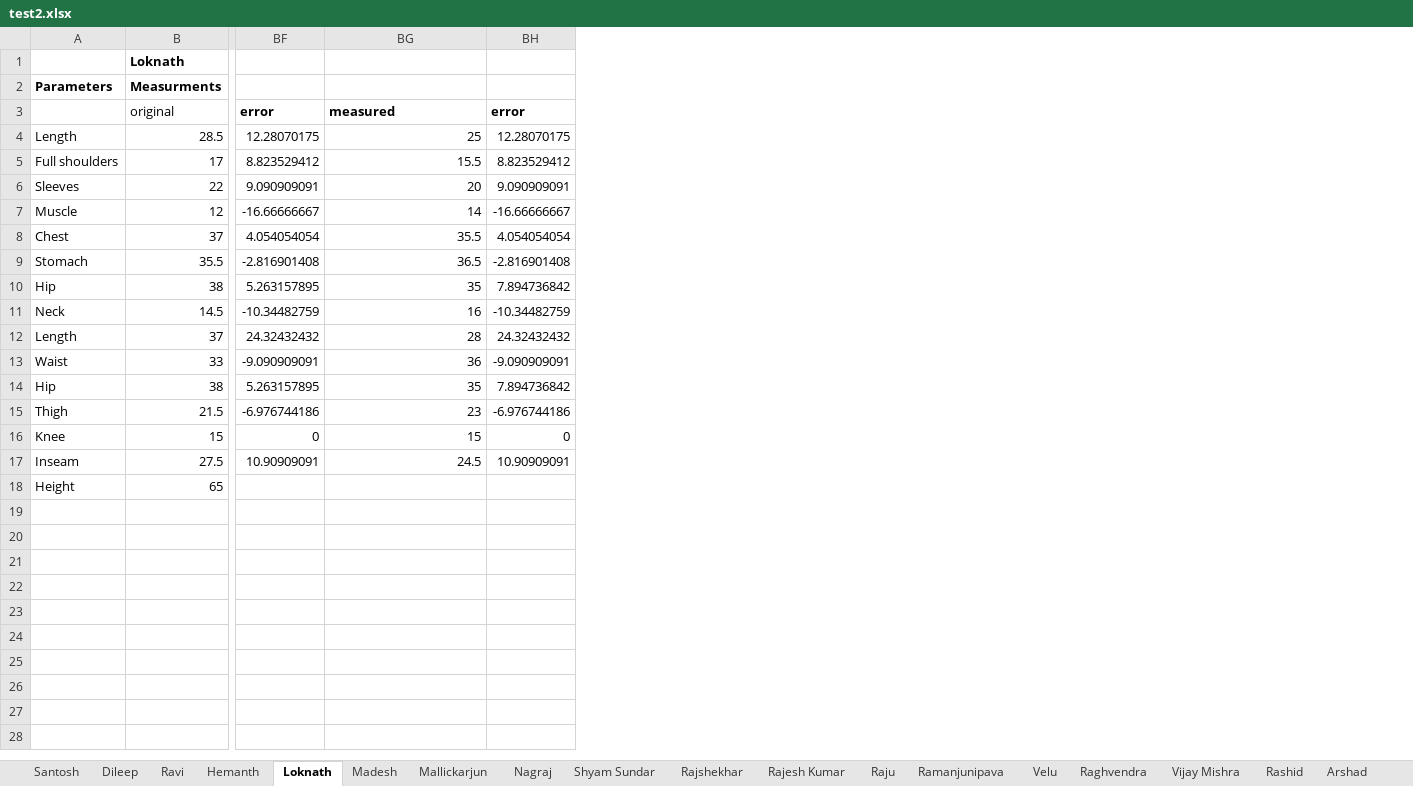
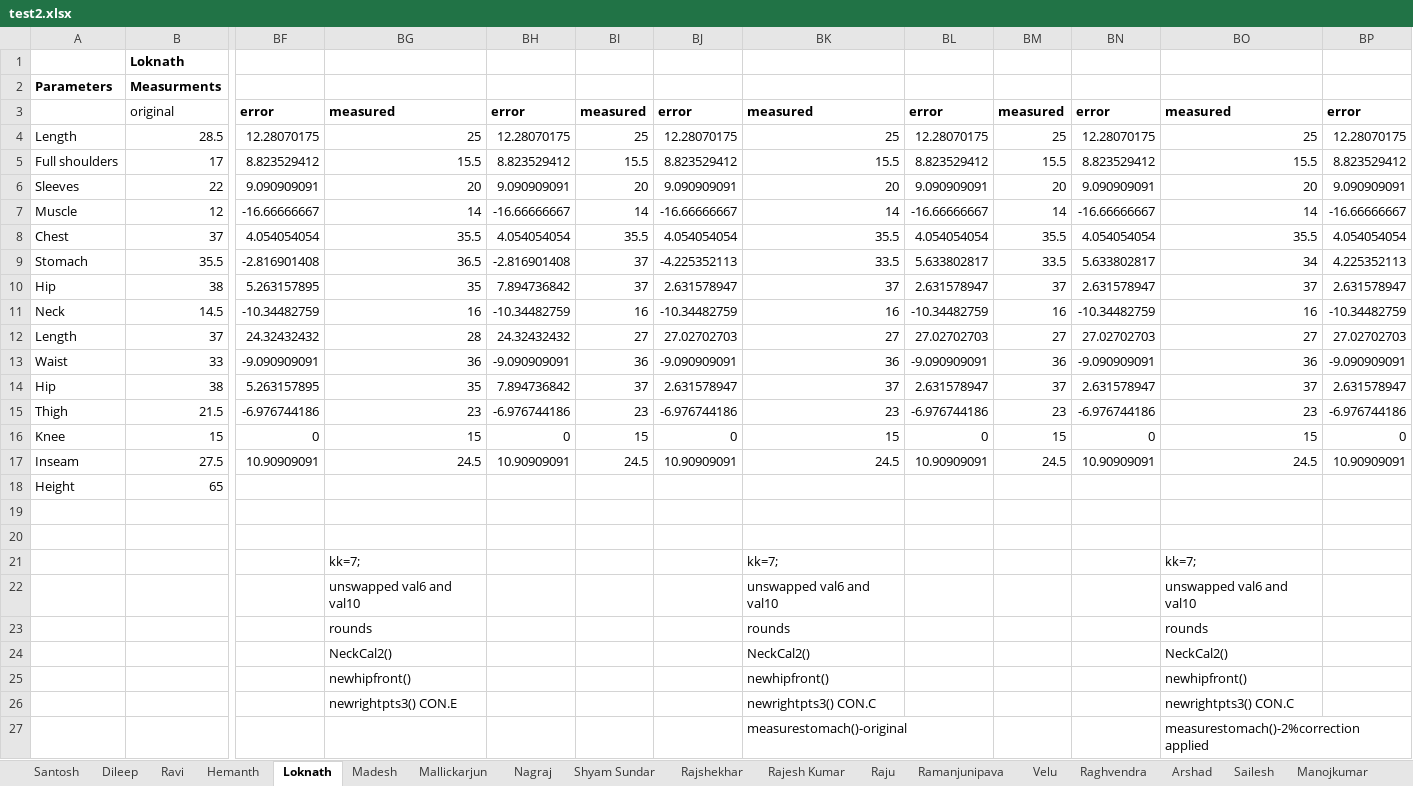
Before and after one commit to RtjShreyD/Thermal-Imaging-Project-update1, an Excel workbook: test2.xlsx, sheet Loknath, drawn as a sheet; only a part is shown, gaps mark what is left out; values as stored, in another font and other column widths than the file's, no borders; rows hold the shown columns only; the diff names each change by its address in the sheet, - before the commit and + after, or states it on an @@ line.

Commit message:
Debugger measurestomach()

```diff
--- a/test2.xlsx (sheet Loknath)
+++ b/test2.xlsx (sheet Loknath)
+column BI, rows 3-17: measured | 25 | 15.5 | 20 | 14 | 35.5 | 37 | 37 | 16 | 27 | 36 | 37 | 23 | 15 | 24.5
+column BJ, rows 3-17: error | 12.28070175 | 8.823529412 | 9.090909091 | -16.66666667 | 4.054054054 | -4.225352113 | 2.631578947 | -10.34482759 | 27.02702703 | -9.090909091 | 2.631578947 | -6.976744186 | 0 | 10.90909091
+column BK, rows 3-26: measured | 25 | 15.5 | 20 | 14 | 35.5 | 33.5 | 37 | 16 | 27 | 36 | 37 | 23 | 15 | 24.5 |  |  |  | kk=7; | unswapped val6 and val10 | rounds | NeckCal2() | newhipfront() | newrightpts3() CON.C
+column BL, rows 3-17: error | 12.28070175 | 8.823529412 | 9.090909091 | -16.66666667 | 4.054054054 | 5.633802817 | 2.631578947 | -10.34482759 | 27.02702703 | -9.090909091 | 2.631578947 | -6.976744186 | 0 | 10.90909091
+column BM, rows 3-17: measured | 25 | 15.5 | 20 | 14 | 35.5 | 33.5 | 37 | 16 | 27 | 36 | 37 | 23 | 15 | 24.5
+column BN, rows 3-17: error | 12.28070175 | 8.823529412 | 9.090909091 | -16.66666667 | 4.054054054 | 5.633802817 | 2.631578947 | -10.34482759 | 27.02702703 | -9.090909091 | 2.631578947 | -6.976744186 | 0 | 10.90909091
+column BO, rows 3-26: measured | 25 | 15.5 | 20 | 14 | 35.5 | 34 | 37 | 16 | 27 | 36 | 37 | 23 | 15 | 24.5 |  |  |  | kk=7; | unswapped val6 and val10 | rounds | NeckCal2() | newhipfront() | newrightpts3() CON.C
+column BP, rows 3-17: error | 12.28070175 | 8.823529412 | 9.090909091 | -16.66666667 | 4.054054054 | 4.225352113 | 2.631578947 | -10.34482759 | 27.02702703 | -9.090909091 | 2.631578947 | -6.976744186 | 0 | 10.90909091
-BG21: (empty)
+BG21: kk=7;
-BG22: (empty)
+BG22: unswapped val6 and val10
-BG23: (empty)
+BG23: rounds
-BG24: (empty)
+BG24: NeckCal2()
-BG25: (empty)
+BG25: newhipfront()
-BG26: (empty)
+BG26: newrightpts3() CON.E
+row 27:  |  |  |  |  |  |  | measurestomach()-original |  |  |  | measurestomach()-2%correction applied
```
Also changed, not shown: sheet Sailesh, sheet Rashid, sheet Nagraj, sheet RamKrishna, sheet Yogesh, sheet Mallickarjun, 18 more sheets, other sheet tabs.
